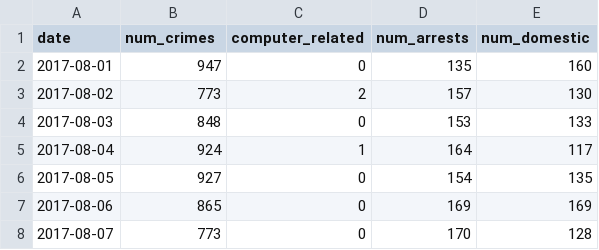
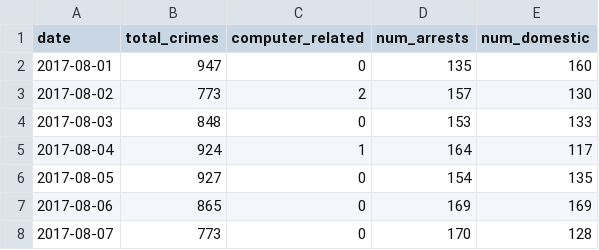
Before and after one commit to ZeroZhuang0/DATA1902project, a CSV file: datasets/aggregated/boston_crimes_agg.csv, drawn as a sheet; only a part is shown.

```diff
--- a/datasets/aggregated/boston_crimes_agg.csv
+++ b/datasets/aggregated/boston_crimes_agg.csv
@@ -1,2 +1,2 @@
-date,num_crimes,computer_related,num_arrests,num_domestic
+date,total_crimes,computer_related,num_arrests,num_domestic
 2017-08-01,947,0,135,160
```
Also changed, not shown: 1 other file.
